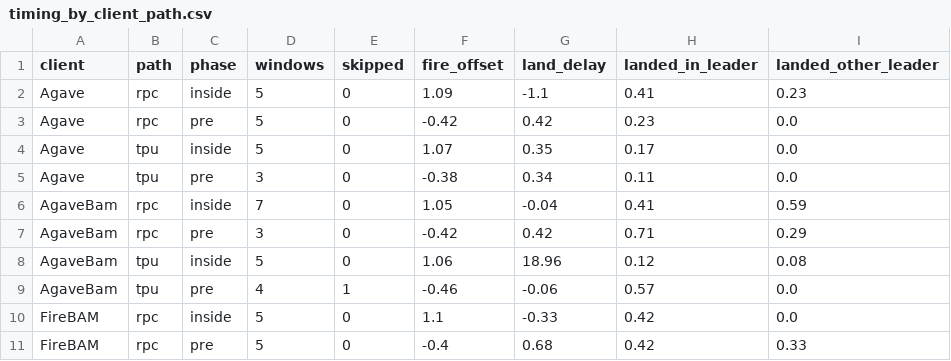
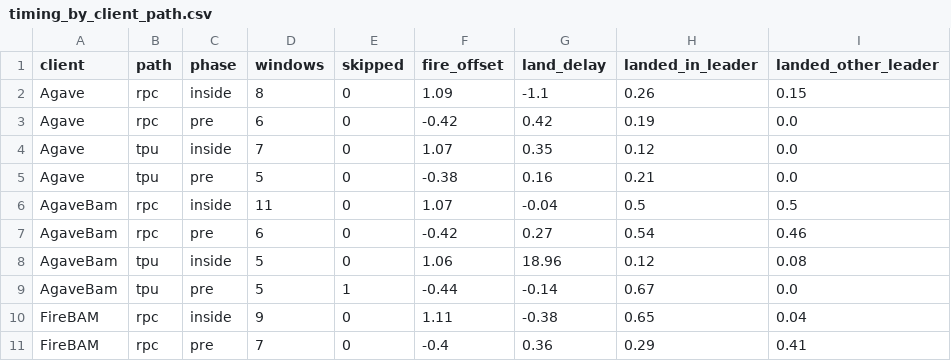
Before and after one commit to bit-nexus-labs/solana-block-ordering, a CSV file: results/timing_by_client_path.csv, drawn as a sheet; only a part is shown; the diff covers the shown part only.

```diff
--- a/results/timing_by_client_path.csv
+++ b/results/timing_by_client_path.csv
@@ -1,11 +1,11 @@
 client,path,phase,windows,skipped,fire_offset,land_delay,landed_in_leader,landed_other_leader
-Agave,rpc,inside,5,0,1.09,-1.1,0.41,0.23
-Agave,rpc,pre,5,0,-0.42,0.42,0.23,0.0
-Agave,tpu,inside,5,0,1.07,0.35,0.17,0.0
-Agave,tpu,pre,3,0,-0.38,0.34,0.11,0.0
-AgaveBam,rpc,inside,7,0,1.05,-0.04,0.41,0.59
-AgaveBam,rpc,pre,3,0,-0.42,0.42,0.71,0.29
+Agave,rpc,inside,8,0,1.09,-1.1,0.26,0.15
+Agave,rpc,pre,6,0,-0.42,0.42,0.19,0.0
+Agave,tpu,inside,7,0,1.07,0.35,0.12,0.0
+Agave,tpu,pre,5,0,-0.38,0.16,0.21,0.0
+AgaveBam,rpc,inside,11,0,1.07,-0.04,0.5,0.5
+AgaveBam,rpc,pre,6,0,-0.42,0.27,0.54,0.46
 AgaveBam,tpu,inside,5,0,1.06,18.96,0.12,0.08
-AgaveBam,tpu,pre,4,1,-0.46,-0.06,0.57,0.0
-FireBAM,rpc,inside,5,0,1.1,-0.33,0.42,0.0
-FireBAM,rpc,pre,5,0,-0.4,0.68,0.42,0.33
+AgaveBam,tpu,pre,5,1,-0.44,-0.14,0.67,0.0
+FireBAM,rpc,inside,9,0,1.11,-0.38,0.65,0.04
+FireBAM,rpc,pre,7,0,-0.4,0.36,0.29,0.41
```
Also changed, not shown: 85 edited cells elsewhere in this file, results/by_client.csv, results/by_client_arm.csv, 20 other files.
